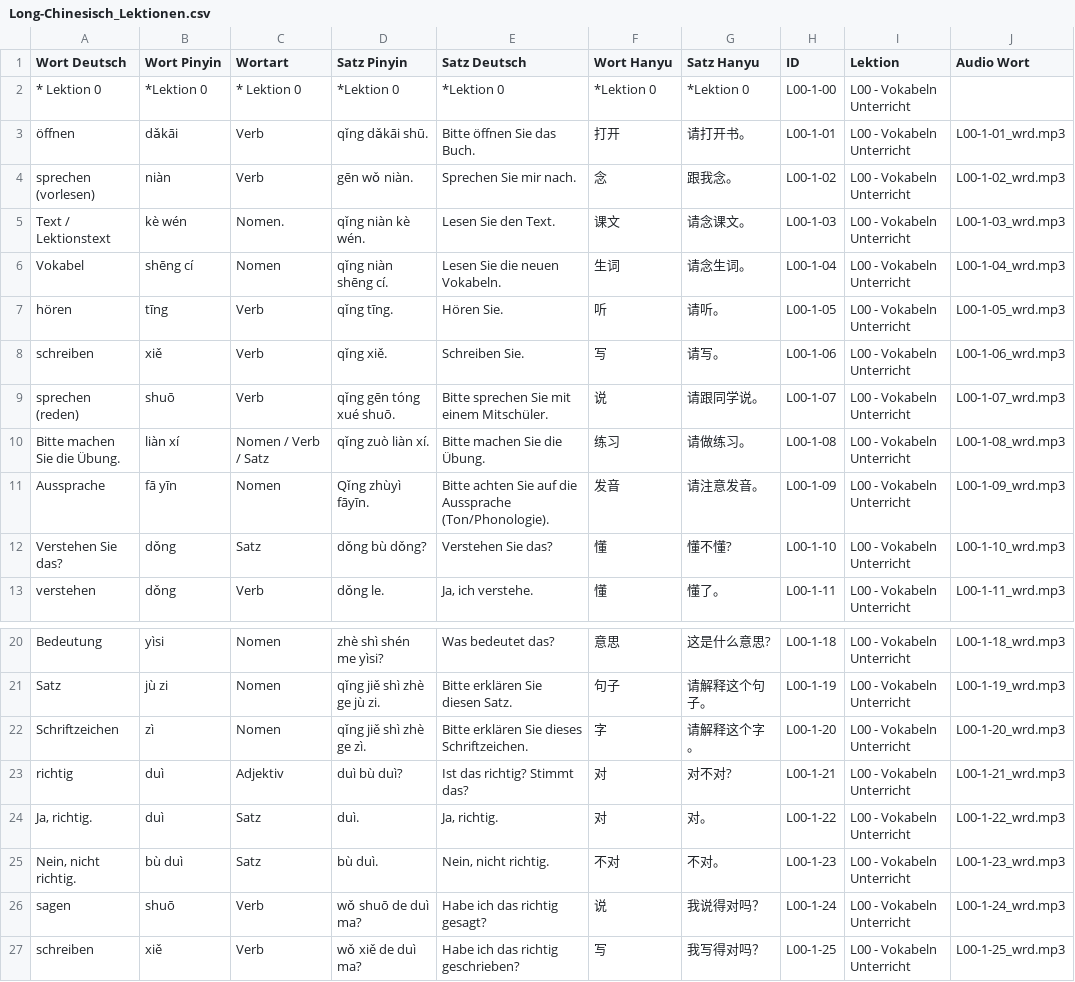
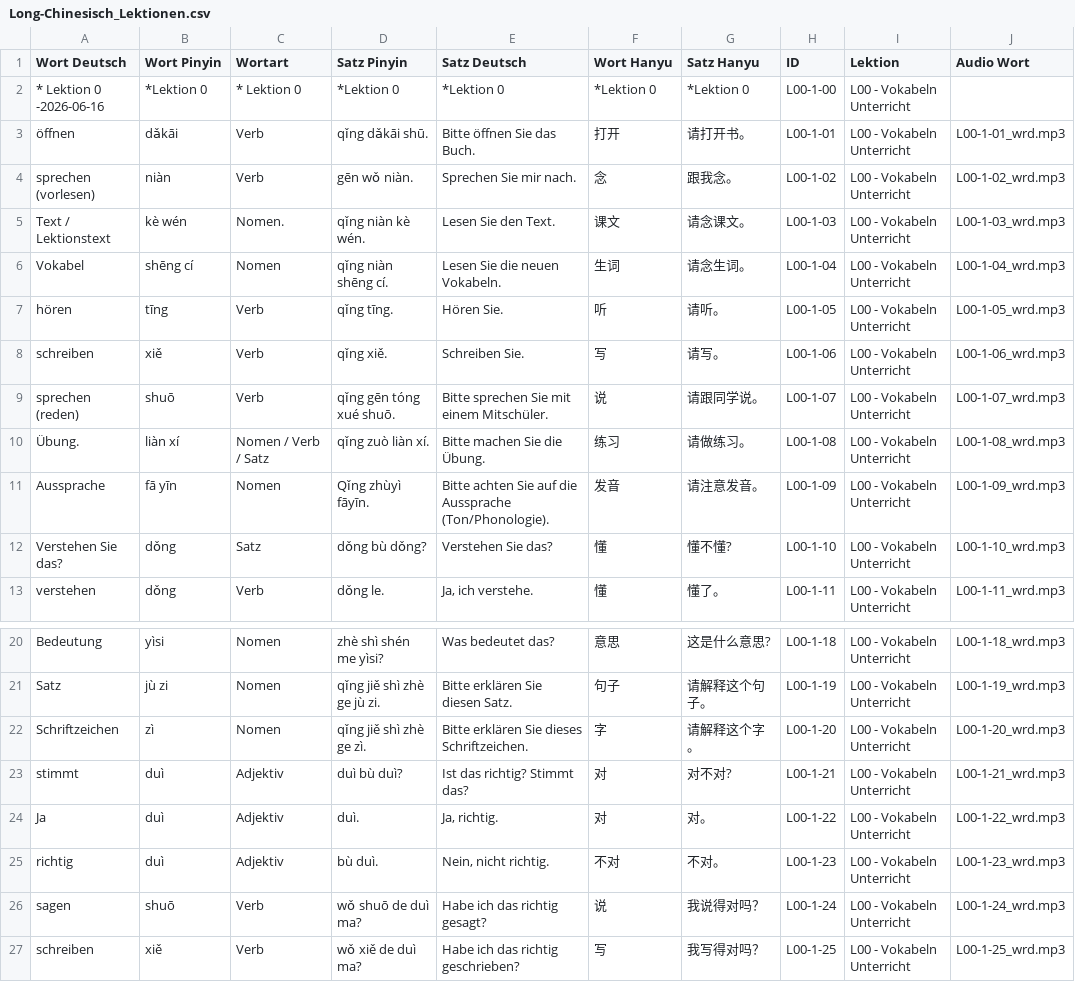
Before and after one commit to luoboteanjing-netizen/Flashcards-Chinesisch, a CSV file: data/Long-Chinesisch_Lektionen.csv, drawn as a sheet; only a part is shown, gaps mark what is left out; the diff names each change by its address in the sheet, - before the commit and + after, or states it on an @@ line.

Commit message:
Add files via upload

```diff
--- a/data/Long-Chinesisch_Lektionen.csv
+++ b/data/Long-Chinesisch_Lektionen.csv
-A2 (Wort Deutsch): * Lektion 0
+A2 (Wort Deutsch): * Lektion 0 -2026-06-16
-A10 (Wort Deutsch): Bitte machen Sie die Übung.
+A10 (Wort Deutsch): Übung.
-A23 (Wort Deutsch): richtig
+A23 (Wort Deutsch): stimmt
-A24 (Wort Deutsch): Ja, richtig.
+A24 (Wort Deutsch): Ja
-C24:C25 (Wortart): Satz
+C24:C25 (Wortart): Adjektiv
-A25 (Wort Deutsch): Nein, nicht richtig.
+A25 (Wort Deutsch): richtig
-B25 (Wort Pinyin): bù duì
+B25 (Wort Pinyin): duì
```
